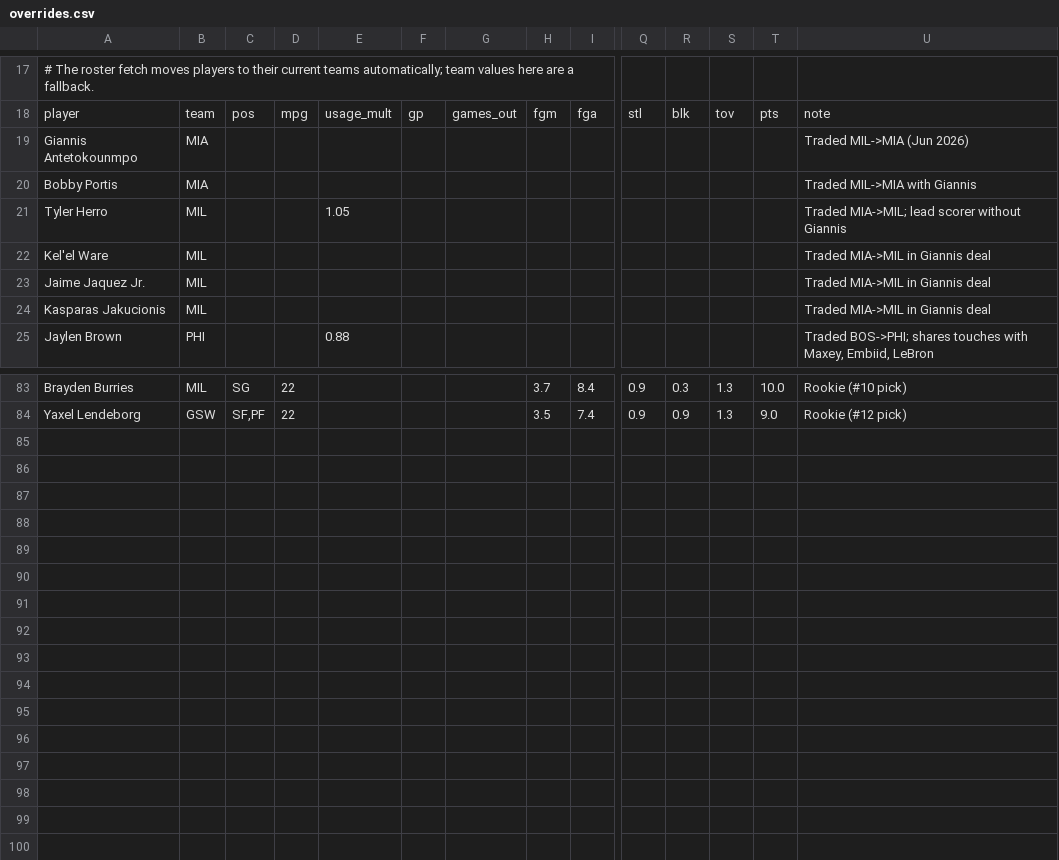
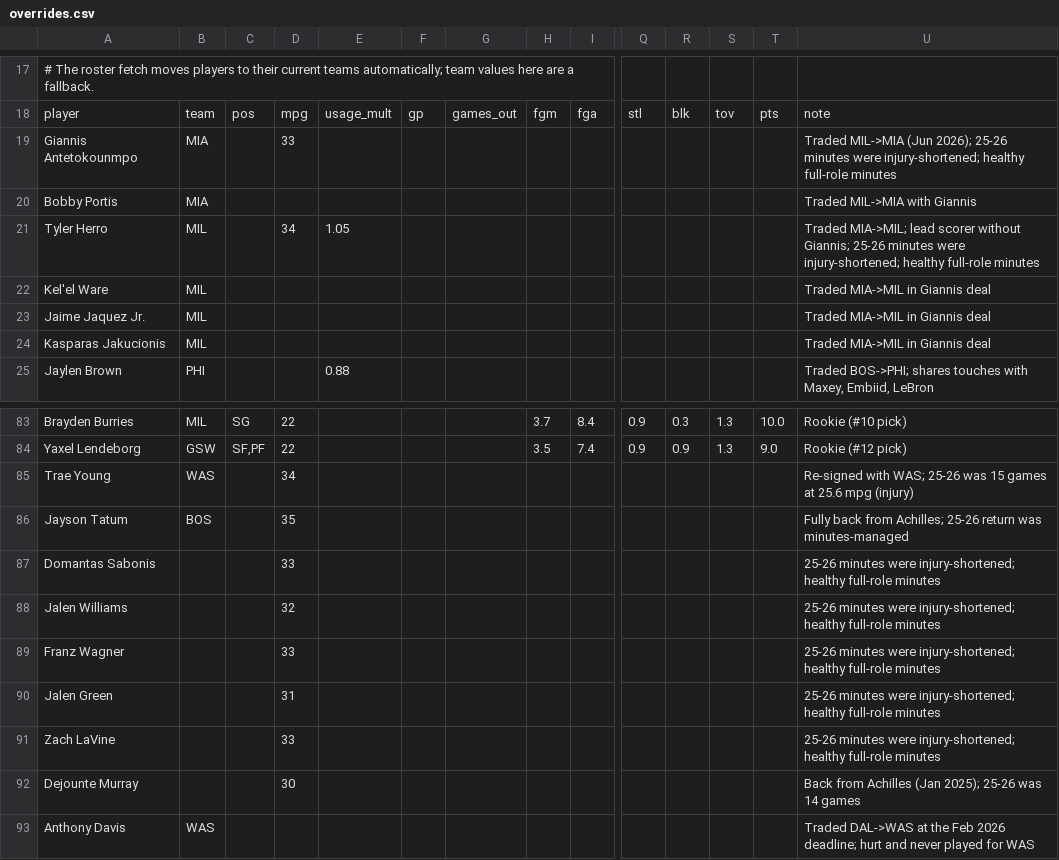
Before and after one commit to ssingh2-stack/fantasy-basketball, a CSV file: data/overrides.csv, drawn as a sheet; only a part is shown, gaps mark what is left out; rows hold the shown columns only; the diff names each change by its address in the sheet, - before the commit and + after, or states it on an @@ line.

```diff
--- a/data/overrides.csv
+++ b/data/overrides.csv
-D19: (empty)
+D19: 33
-U19: …MIL->MIA (Jun 2026)
+U19: …MIL->MIA (Jun 2026); 25-26 minutes were injury-shortened; healthy full-role minutes
-D21: (empty)
+D21: 34
-U21: …scorer without Giannis
+U21: …scorer without Giannis; 25-26 minutes were injury-shortened; healthy full-role minutes
+row 85: Trae Young | WAS |  | 34 |  |  |  |  |  |  |  |  |  | Re-signed with WAS; 25-26 was 15 games at 25.6 mpg (injury)
+row 86: Jayson Tatum | BOS |  | 35 |  |  |  |  |  |  |  |  |  | Fully back from Achilles; 25-26 return was minutes-managed
+row 87: Domantas Sabonis |  |  | 33 |  |  |  |  |  |  |  |  |  | 25-26 minutes were injury-shortened; healthy full-role minutes
+row 88: Jalen Williams |  |  | 32 |  |  |  |  |  |  |  |  |  | 25-26 minutes were injury-shortened; healthy full-role minutes
+row 89: Franz Wagner |  |  | 33 |  |  |  |  |  |  |  |  |  | 25-26 minutes were injury-shortened; healthy full-role minutes
+row 90: Jalen Green |  |  | 31 |  |  |  |  |  |  |  |  |  | 25-26 minutes were injury-shortened; healthy full-role minutes
+row 91: Zach LaVine |  |  | 33 |  |  |  |  |  |  |  |  |  | 25-26 minutes were injury-shortened; healthy full-role minutes
+row 92: Dejounte Murray |  |  | 30 |  |  |  |  |  |  |  |  |  | Back from Achilles (Jan 2025); 25-26 was 14 games
+row 93: Anthony Davis | WAS |  |  |  |  |  |  |  |  |  |  |  | Traded DAL->WAS at the Feb 2026 deadline; hurt and never played for WAS
```
Also changed, not shown: 9 other files.
